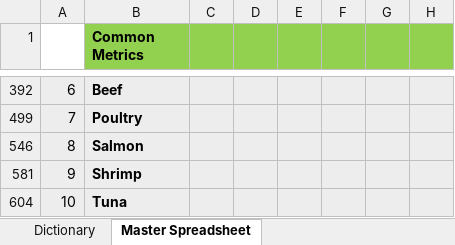
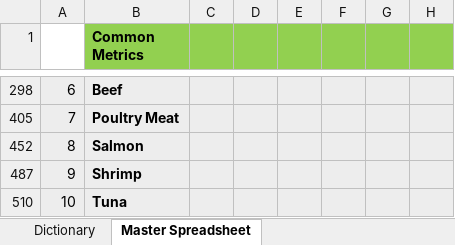
Before and after one commit to anushreechaudhuri/AgImpacts, an Excel workbook: AgImpacts_Raw_Data.xlsx, sheet Master Spreadsheet, drawn as a sheet; only a part is shown, gaps mark what is left out; values as stored, in another font and other column widths than the file's, no borders; addresses are those after the commit; the diff covers the shown part only; the diff names each change by its address in the sheet, - before the commit and + after, or states it on an @@ line.

```diff
--- a/AgImpacts_Raw_Data.xlsx (sheet Master Spreadsheet)
+++ b/AgImpacts_Raw_Data.xlsx (sheet Master Spreadsheet)
-B405 (Common Metrics): Poultry
+B405 (Common Metrics): Poultry Meat
```
Also changed, not shown: 31 hidden or unhidden rows and 1 edited cell elsewhere in this sheet, hidden cells, 3 other files.
